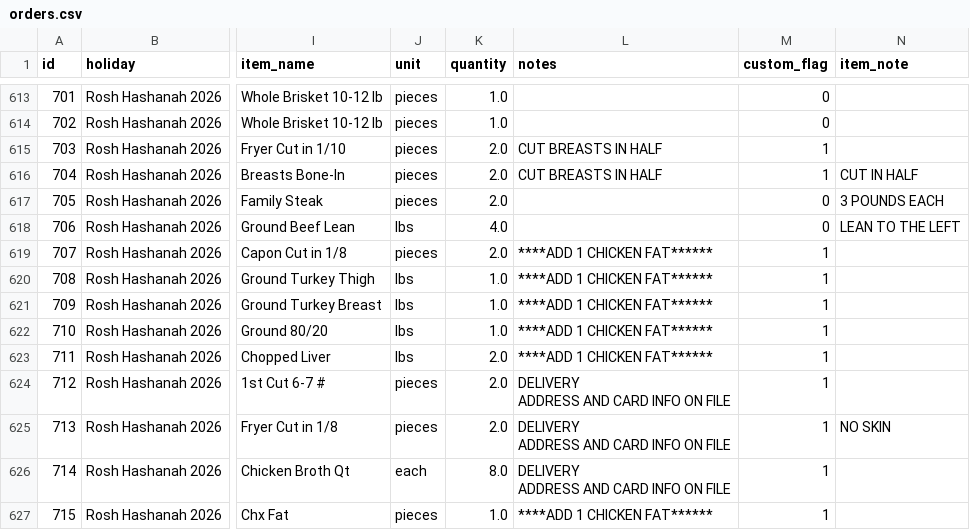
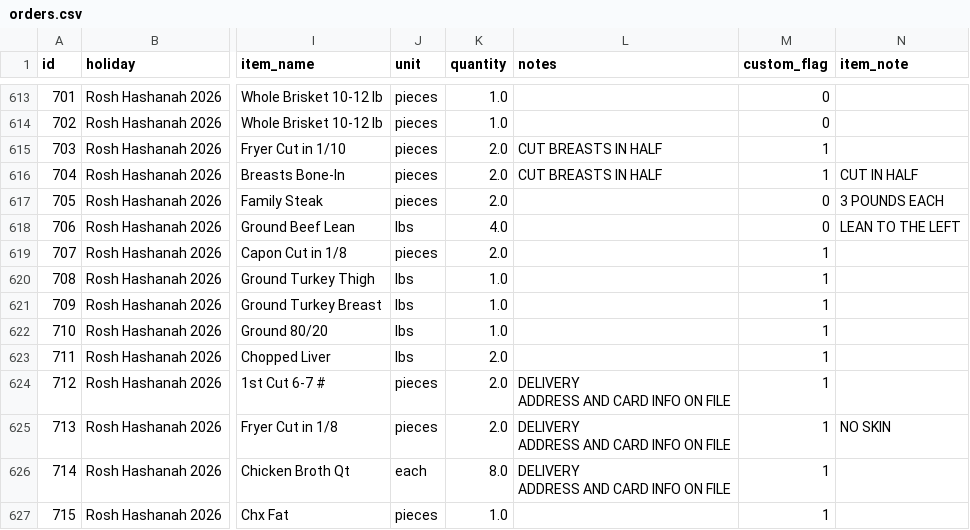
Before and after one commit to shaevitzmarket/holiday-orders, a CSV file: orders.csv, drawn as a sheet; only a part is shown, gaps mark what is left out; the diff names each change by its address in the sheet, - before the commit and + after, or states it on an @@ line.

Commit message:
Edit order for BEN BERNSTEIN

```diff
--- a/orders.csv
+++ b/orders.csv
-L619:L623 (notes): ****ADD 1 CHICKEN FAT******
+L619:L623 (notes): (empty)
-L627 (notes): ****ADD 1 CHICKEN FAT******
+L627 (notes): (empty)
```
